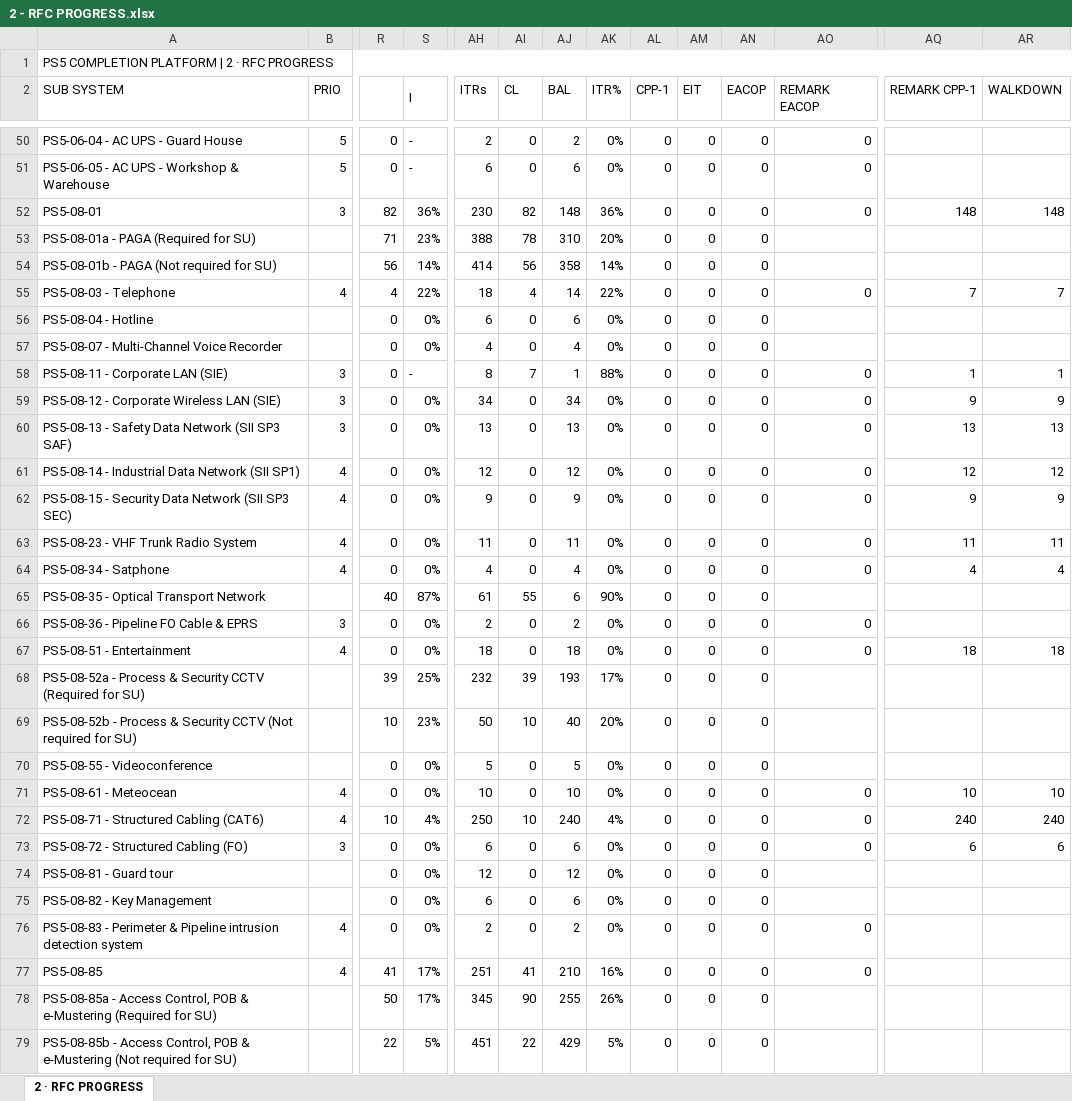
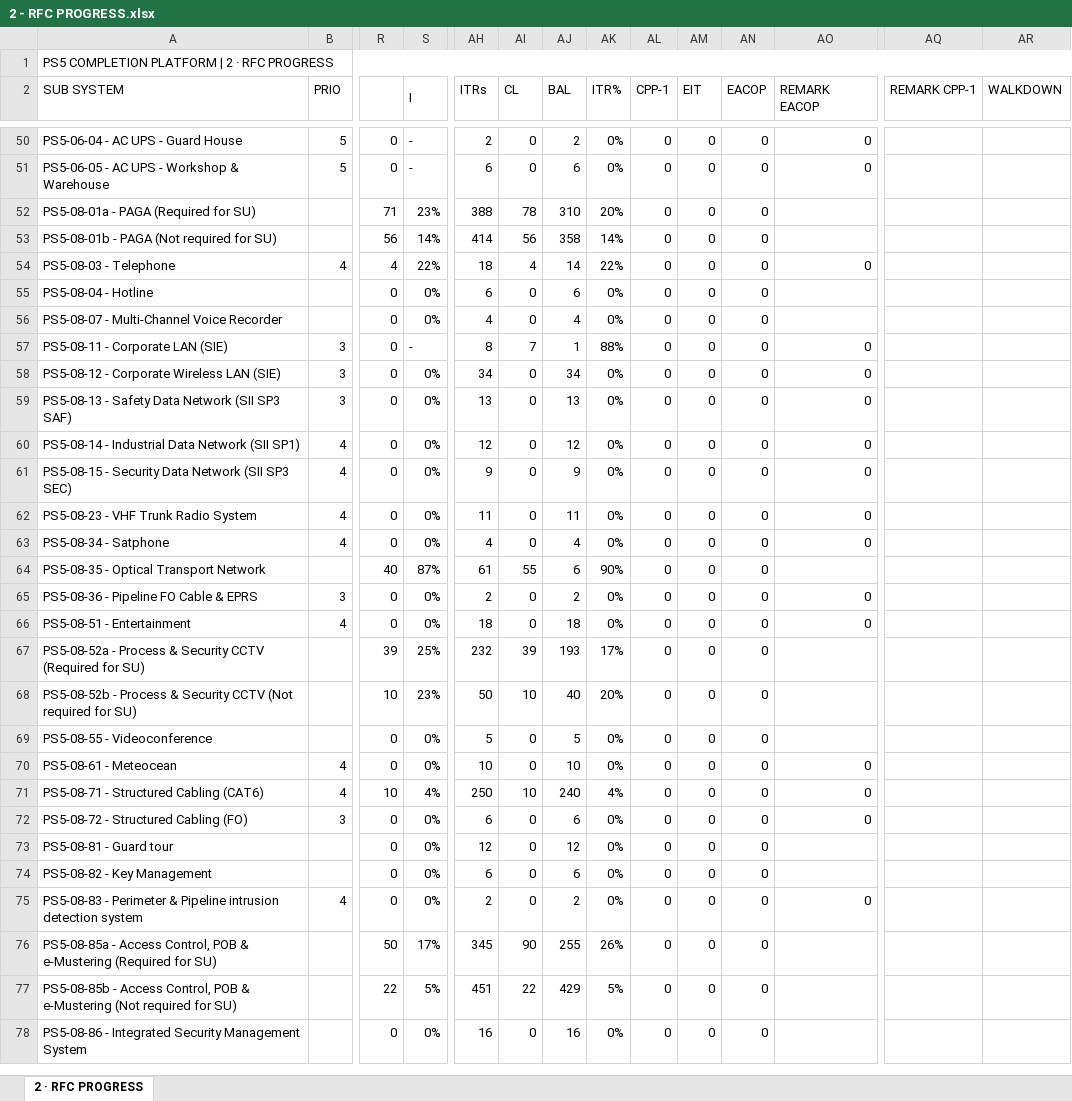
Before and after one commit to Mohamedgawad1/PS5-COMPLETION-PLATFORM, an Excel workbook: EXCEL/2 - RFC PROGRESS.xlsx, sheet 2 · RFC PROGRESS, drawn as a sheet; only a part is shown, gaps mark what is left out; the shorter side is filled out with more unchanged rows; values as stored, in another font and other column widths than the file's, no cell formats; removed rows and columns are numbered as before the commit, all else as after; rows hold the shown columns only; the diff covers the shown part only; the diff names each change by its address in the sheet, - before the commit and + after, or states it on an @@ line.

```diff
--- a/EXCEL/2 - RFC PROGRESS.xlsx (sheet 2 · RFC PROGRESS)
+++ b/EXCEL/2 - RFC PROGRESS.xlsx (sheet 2 · RFC PROGRESS)
-row 52: PS5-08-01 | 3 | 82 | 36% | 230 | 82 | 148 | 36% | 0 | 0 | 0 | 0 | 148 | 148
-AQ54 (REMARK CPP-1): 7
+AQ54 (REMARK CPP-1): (empty)
-AR54 (WALKDOWN): 7
+AR54 (WALKDOWN): (empty)
-AQ57 (REMARK CPP-1): 1
+AQ57 (REMARK CPP-1): (empty)
-AR57 (WALKDOWN): 1
+AR57 (WALKDOWN): (empty)
-AQ58 (REMARK CPP-1): 9
+AQ58 (REMARK CPP-1): (empty)
-AR58 (WALKDOWN): 9
+AR58 (WALKDOWN): (empty)
-AQ59 (REMARK CPP-1): 13
+AQ59 (REMARK CPP-1): (empty)
-AR59 (WALKDOWN): 13
+AR59 (WALKDOWN): (empty)
-AQ60 (REMARK CPP-1): 12
+AQ60 (REMARK CPP-1): (empty)
-AR60 (WALKDOWN): 12
+AR60 (WALKDOWN): (empty)
-AQ61 (REMARK CPP-1): 9
+AQ61 (REMARK CPP-1): (empty)
-AR61 (WALKDOWN): 9
+AR61 (WALKDOWN): (empty)
-AQ62 (REMARK CPP-1): 11
+AQ62 (REMARK CPP-1): (empty)
-AR62 (WALKDOWN): 11
+AR62 (WALKDOWN): (empty)
-AQ63 (REMARK CPP-1): 4
+AQ63 (REMARK CPP-1): (empty)
-AR63 (WALKDOWN): 4
+AR63 (WALKDOWN): (empty)
-AQ66 (REMARK CPP-1): 18
+AQ66 (REMARK CPP-1): (empty)
-AR66 (WALKDOWN): 18
+AR66 (WALKDOWN): (empty)
-AQ70 (REMARK CPP-1): 10
+AQ70 (REMARK CPP-1): (empty)
-AR70 (WALKDOWN): 10
+AR70 (WALKDOWN): (empty)
-AQ71 (REMARK CPP-1): 240
+AQ71 (REMARK CPP-1): (empty)
-AR71 (WALKDOWN): 240
+AR71 (WALKDOWN): (empty)
-AQ72 (REMARK CPP-1): 6
+AQ72 (REMARK CPP-1): (empty)
-AR72 (WALKDOWN): 6
+AR72 (WALKDOWN): (empty)
-row 77: PS5-08-85 | 4 | 41 | 17% | 251 | 41 | 210 | 16% | 0 | 0 | 0 | 0
```
Also changed, not shown: 394 edited cells elsewhere in this sheet, cell formats, EXCEL/3 - BLOCKING-REMARKS.xlsx, EXCEL/4 - PUNCH LIST.xlsx, 8 other files.
